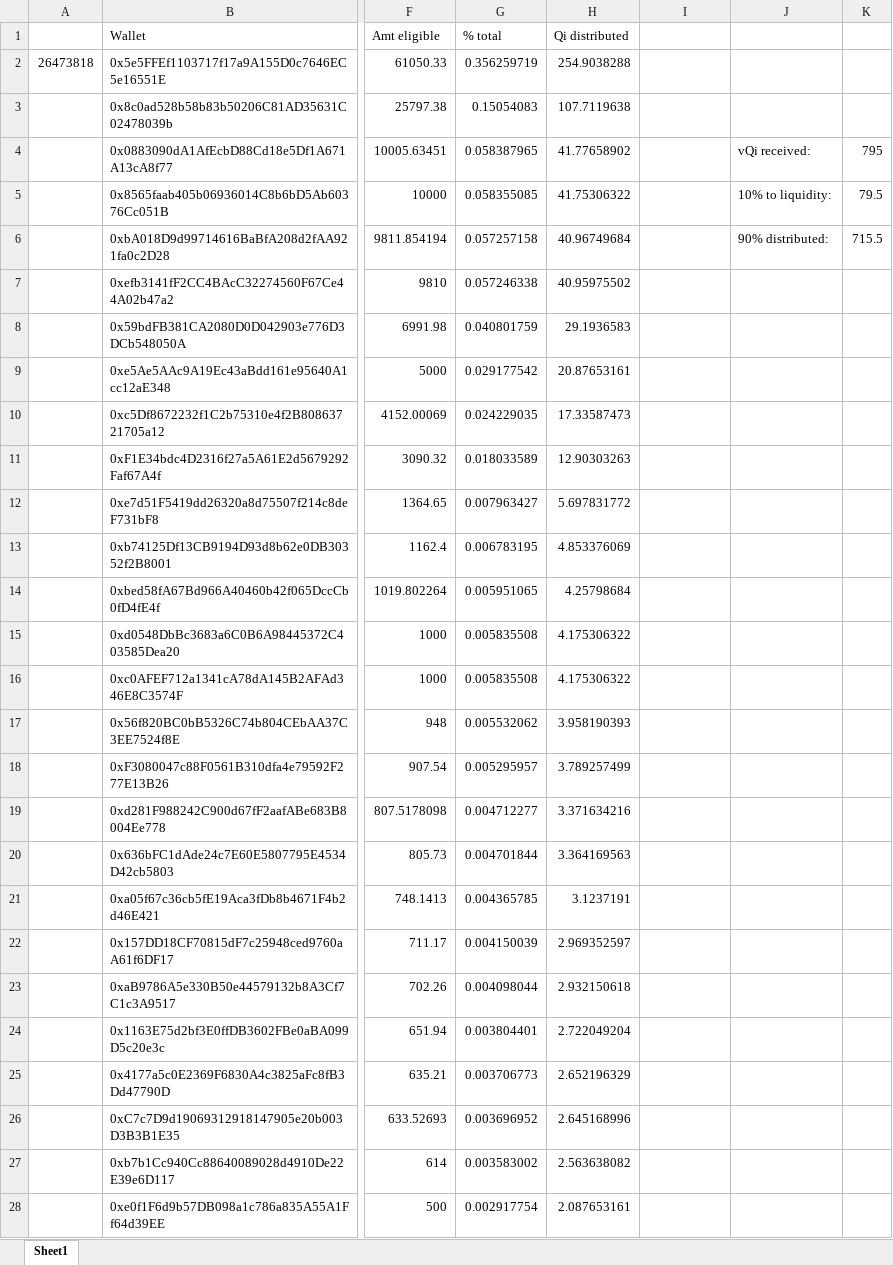
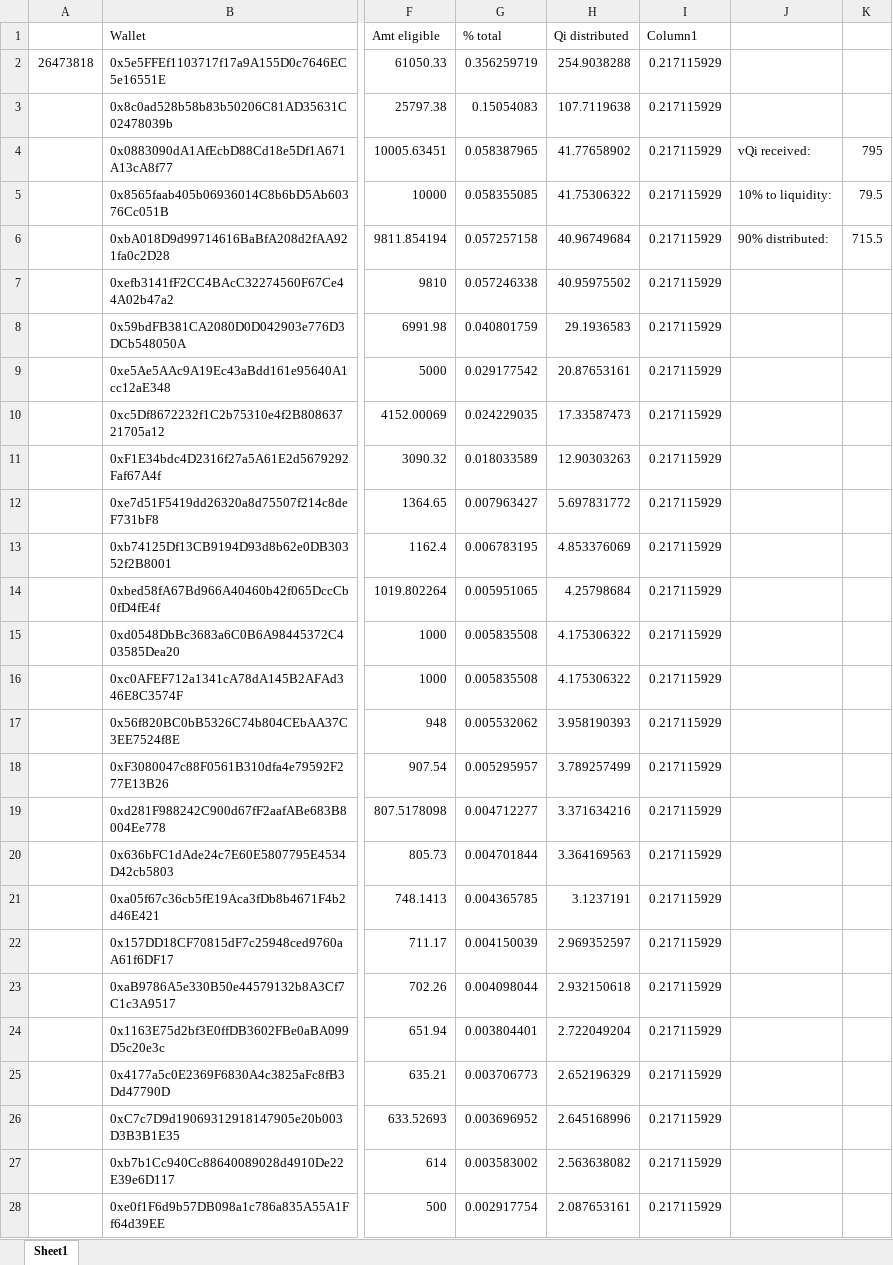
Before and after one commit to DevilsAvocat/gotchi-vault-public, an Excel workbook: vQi distributions/vQi week blocks 26473818 to 26689818.xlsx, sheet Sheet1, drawn as a sheet; only a part is shown, gaps mark what is left out; values as stored, in another font and other column widths than the file's, no borders; table styles not drawn; the diff covers the shown part only; the diff names each change by its address in the sheet, - before the commit and + after, or states it on an @@ line.

Commit message:
week 14

```diff
--- a/vQi distributions/vQi week blocks 26473818 to 26689818.xlsx (sheet Sheet1)
+++ b/vQi distributions/vQi week blocks 26473818 to 26689818.xlsx (sheet Sheet1)
-I1: (empty)
+I1: Column1
-I2:I28 (Column1): (empty)
+I2:I28 (Column1): 0.217115929
```
Also changed, not shown: 193 edited cells elsewhere in this sheet, 11 other files.
